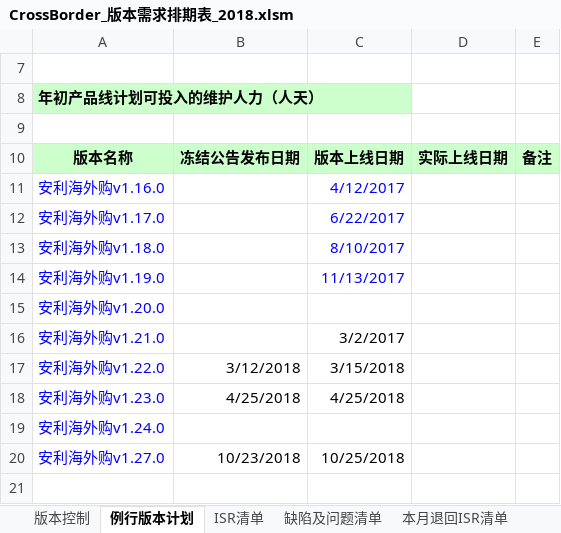
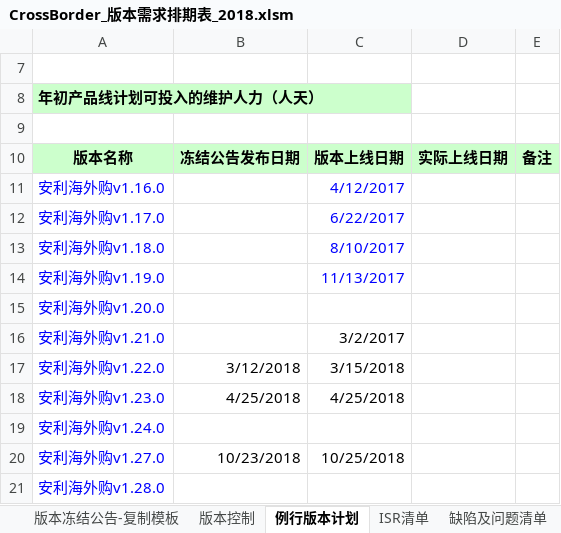
Before and after one commit to kerust1234/ahkamanet, an Excel workbook: requirement/CrossBorder_版本需求排期表_2018.xlsm, sheet 例行版本计划, drawn as a sheet; values as stored, in another font and other column widths than the file's, no borders; the diff names each change by its address in the sheet, - before the commit and + after, or states it on an @@ line.

```diff
--- a/requirement/CrossBorder_版本需求排期表_2018.xlsm (sheet 例行版本计划)
+++ b/requirement/CrossBorder_版本需求排期表_2018.xlsm (sheet 例行版本计划)
+sheet tab: 版本冻结公告-复制模板
+row 21: 安利海外购v1.28.0
```
Also changed, not shown: sheet ISR清单, other sheet tabs, charts or pictures.
